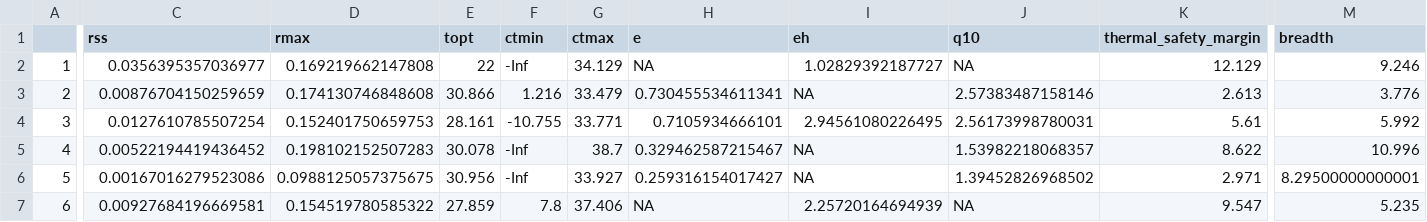
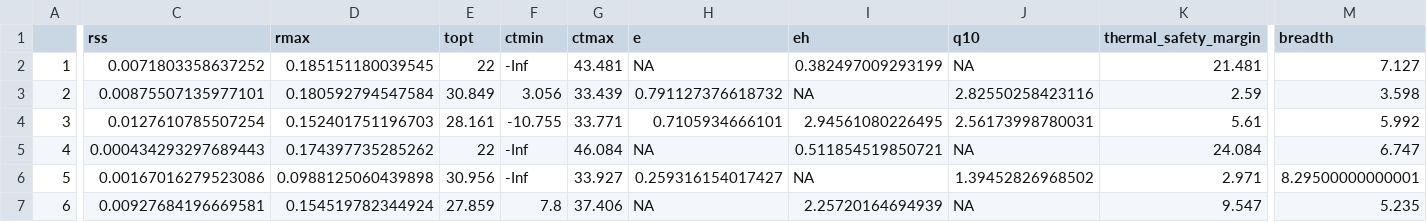
Before and after one commit to jrcunning/TPCBASS, a CSV file: data/processed/TPC_Dec_Photo_params_ind_with_22.csv, drawn as a sheet; only a part is shown, gaps mark what is left out; the diff covers the shown part only; the diff names each change by its address in the sheet, - before the commit and + after, or states it on an @@ line.

```diff
--- a/data/processed/TPC_Dec_Photo_params_ind_with_22.csv
+++ b/data/processed/TPC_Dec_Photo_params_ind_with_22.csv
-C2 (rss): 0.0356395357036977
+C2 (rss): 0.0071803358637252
-D2 (rmax): 0.169219662147808
+D2 (rmax): 0.185151180039545
-G2 (ctmax): 34.129
+G2 (ctmax): 43.481
-I2 (eh): 1.02829392187727
+I2 (eh): 0.382497009293199
-K2 (thermal_safety_margin): 12.129
+K2 (thermal_safety_margin): 21.481
-M2 (breadth): 9.246
+M2 (breadth): 7.127
-C3 (rss): 0.00876704150259659
+C3 (rss): 0.00875507135977101
-D3 (rmax): 0.174130746848608
+D3 (rmax): 0.180592794547584
-E3 (topt): 30.866
+E3 (topt): 30.849
-F3 (ctmin): 1.216
+F3 (ctmin): 3.056
-G3 (ctmax): 33.479
+G3 (ctmax): 33.439
-H3 (e): 0.730455534611341
+H3 (e): 0.791127376618732
-J3 (q10): 2.57383487158146
+J3 (q10): 2.82550258423116
-K3 (thermal_safety_margin): 2.613
+K3 (thermal_safety_margin): 2.59
-M3 (breadth): 3.776
+M3 (breadth): 3.598
-D4 (rmax): 0.152401750659753
+D4 (rmax): 0.152401751196703
-C5 (rss): 0.00522194419436452
+C5 (rss): 0.000434293297689443
-D5 (rmax): 0.198102152507283
+D5 (rmax): 0.174397735285262
-E5 (topt): 30.078
+E5 (topt): 22
-G5 (ctmax): 38.7
+G5 (ctmax): 46.084
-H5 (e): 0.329462587215467
+H5 (e): NA
-I5 (eh): NA
+I5 (eh): 0.511854519850721
-J5 (q10): 1.53982218068357
+J5 (q10): NA
-K5 (thermal_safety_margin): 8.622
+K5 (thermal_safety_margin): 24.084
-M5 (breadth): 10.996
+M5 (breadth): 6.747
-D6 (rmax): 0.0988125057375675
+D6 (rmax): 0.0988125060439898
-D7 (rmax): 0.154519780585322
+D7 (rmax): 0.154519782344924
```
Also changed, not shown: 25 edited cells elsewhere in this file, data/processed/TPC_Dec_Photo_params_grp_with_22.csv, 2 other files.
